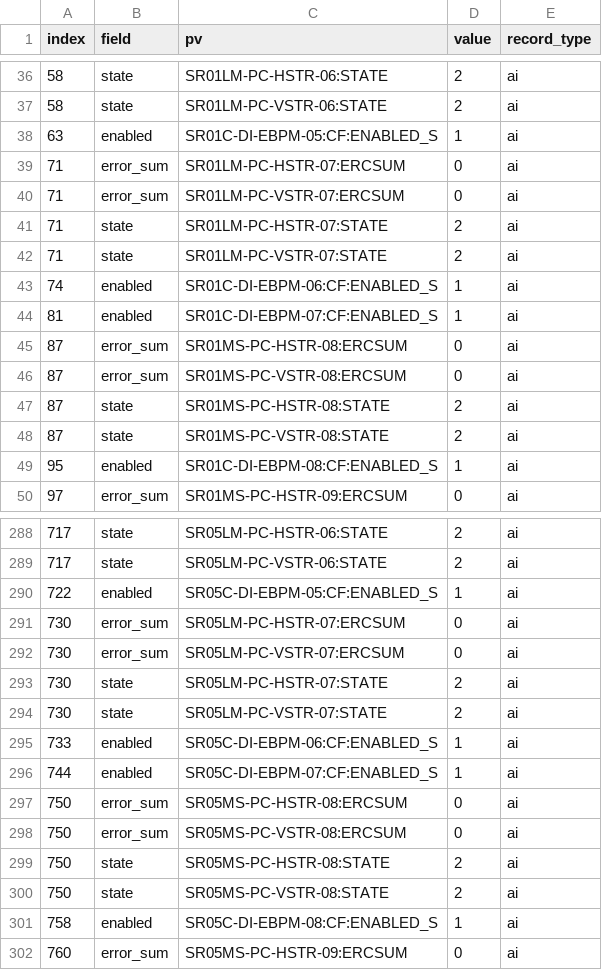
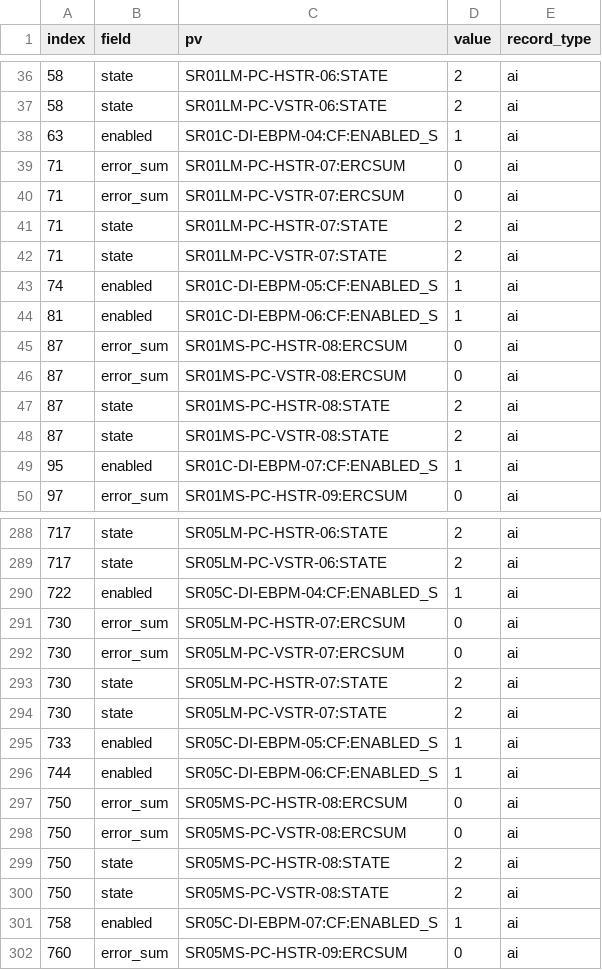
Before and after one commit to DiamondLightSource/virtac, a CSV file: src/virtac/data/49/feedback.csv, drawn as a sheet; only a part is shown, gaps mark what is left out; the diff covers the shown part only.

```diff
--- a/src/virtac/data/49/feedback.csv
+++ b/src/virtac/data/49/feedback.csv
@@ -37,3 +37,3 @@ index,field,pv,value,record_type
 58,state,SR01LM-PC-VSTR-06:STATE,2,ai
-63,enabled,SR01C-DI-EBPM-05:CF:ENABLED_S,1,ai
+63,enabled,SR01C-DI-EBPM-04:CF:ENABLED_S,1,ai
 71,error_sum,SR01LM-PC-HSTR-07:ERCSUM,0,ai
@@ -42,4 +42,4 @@ index,field,pv,value,record_type
 71,state,SR01LM-PC-VSTR-07:STATE,2,ai
-74,enabled,SR01C-DI-EBPM-06:CF:ENABLED_S,1,ai
-81,enabled,SR01C-DI-EBPM-07:CF:ENABLED_S,1,ai
+74,enabled,SR01C-DI-EBPM-05:CF:ENABLED_S,1,ai
+81,enabled,SR01C-DI-EBPM-06:CF:ENABLED_S,1,ai
 87,error_sum,SR01MS-PC-HSTR-08:ERCSUM,0,ai
@@ -48,3 +48,3 @@ index,field,pv,value,record_type
 87,state,SR01MS-PC-VSTR-08:STATE,2,ai
-95,enabled,SR01C-DI-EBPM-08:CF:ENABLED_S,1,ai
+95,enabled,SR01C-DI-EBPM-07:CF:ENABLED_S,1,ai
 97,error_sum,SR01MS-PC-HSTR-09:ERCSUM,0,ai
@@ -289,3 +289,3 @@ index,field,pv,value,record_type
 717,state,SR05LM-PC-VSTR-06:STATE,2,ai
-722,enabled,SR05C-DI-EBPM-05:CF:ENABLED_S,1,ai
+722,enabled,SR05C-DI-EBPM-04:CF:ENABLED_S,1,ai
 730,error_sum,SR05LM-PC-HSTR-07:ERCSUM,0,ai
@@ -294,4 +294,4 @@ index,field,pv,value,record_type
 730,state,SR05LM-PC-VSTR-07:STATE,2,ai
-733,enabled,SR05C-DI-EBPM-06:CF:ENABLED_S,1,ai
-744,enabled,SR05C-DI-EBPM-07:CF:ENABLED_S,1,ai
+733,enabled,SR05C-DI-EBPM-05:CF:ENABLED_S,1,ai
+744,enabled,SR05C-DI-EBPM-06:CF:ENABLED_S,1,ai
 750,error_sum,SR05MS-PC-HSTR-08:ERCSUM,0,ai
@@ -300,3 +300,3 @@ index,field,pv,value,record_type
 750,state,SR05MS-PC-VSTR-08:STATE,2,ai
-758,enabled,SR05C-DI-EBPM-08:CF:ENABLED_S,1,ai
+758,enabled,SR05C-DI-EBPM-07:CF:ENABLED_S,1,ai
 760,error_sum,SR05MS-PC-HSTR-09:ERCSUM,0,ai
```
Also changed, not shown: 59 edited cells elsewhere in this file, src/virtac/data/48/limits.csv, src/virtac/data/48/mirrored.csv, 5 other files.
